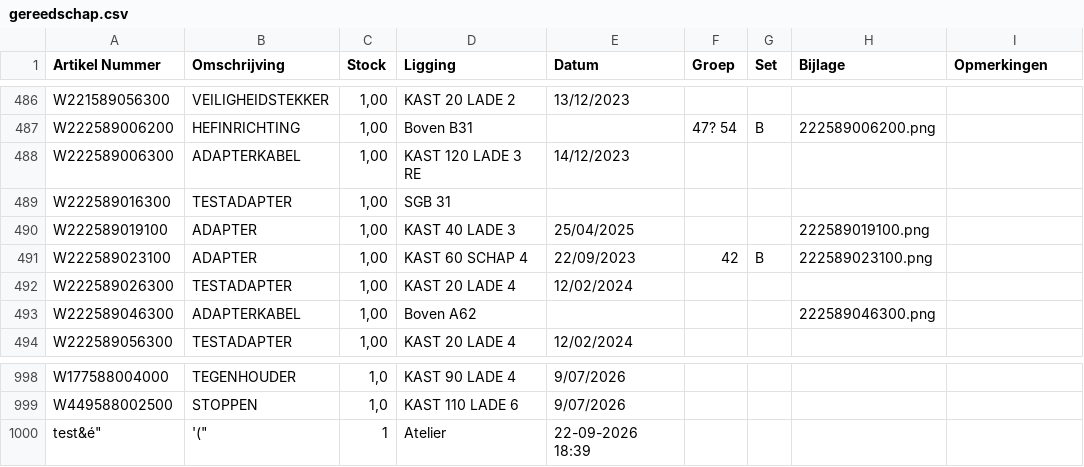
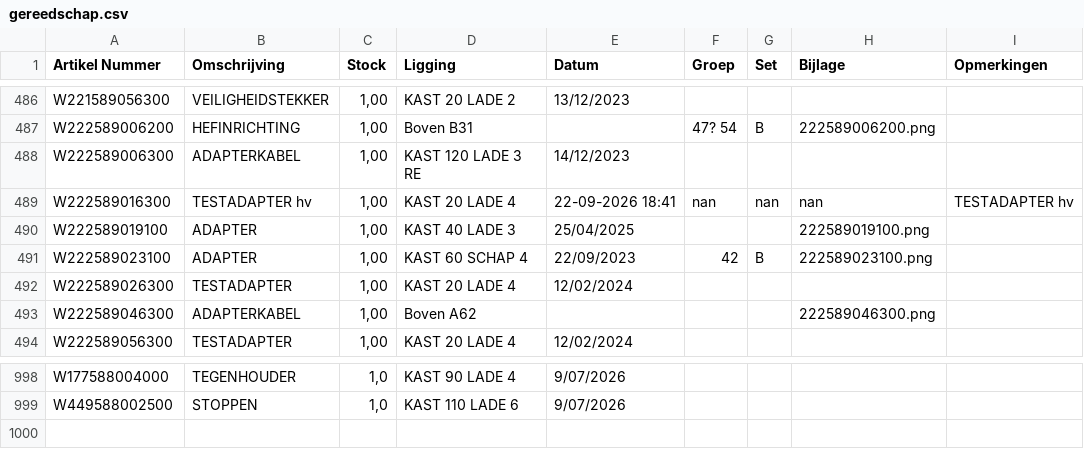
Before and after one commit to christoffm88-dotcom/sp, a CSV file: gereedschap.csv, drawn as a sheet; only a part is shown, gaps mark what is left out.

Commit message:
Wijzig artikel W222589016300

```diff
--- a/gereedschap.csv
+++ b/gereedschap.csv
@@ -488,3 +488,3 @@ W222589006200,HEFINRICHTING,"1,00",Boven B31,,47? 54,B,222589006200.png,
 W222589006300,ADAPTERKABEL,"1,00",KAST 120 LADE 3 RE,14/12/2023,,,,
-W222589016300,TESTADAPTER,"1,00",SGB 31,,,,,
+W222589016300,TESTADAPTER hv,"1,00",KAST 20 LADE 4,22-09-2026 18:41,nan,nan,nan,TESTADAPTER hv
 W222589019100,ADAPTER,"1,00",KAST 40 LADE 3,25/04/2025,,,222589019100.png,
@@ -999,2 +999 @@ W177588004000,TEGENHOUDER,"1,0",KAST 90 LADE 4,9/07/2026,,,,
 W449588002500,STOPPEN,"1,0",KAST 110 LADE 6,9/07/2026,,,,
-"test&é""","'(""",1,Atelier,22-09-2026 18:39,,,,
```
